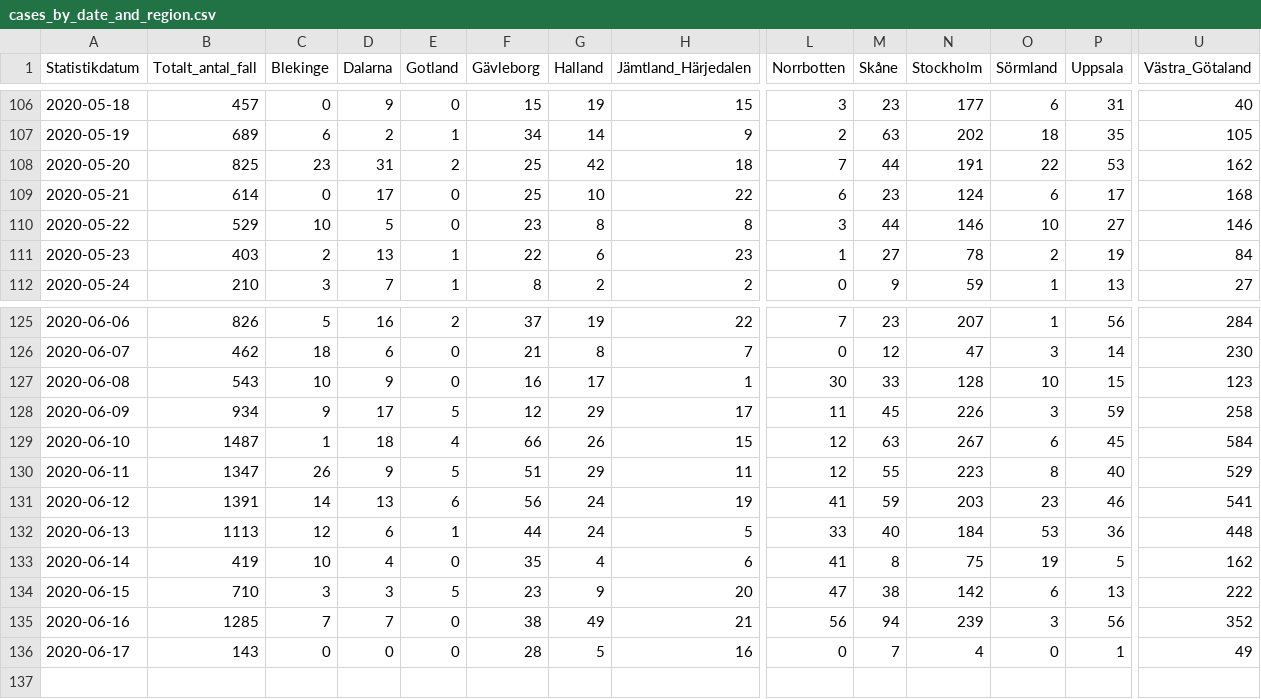
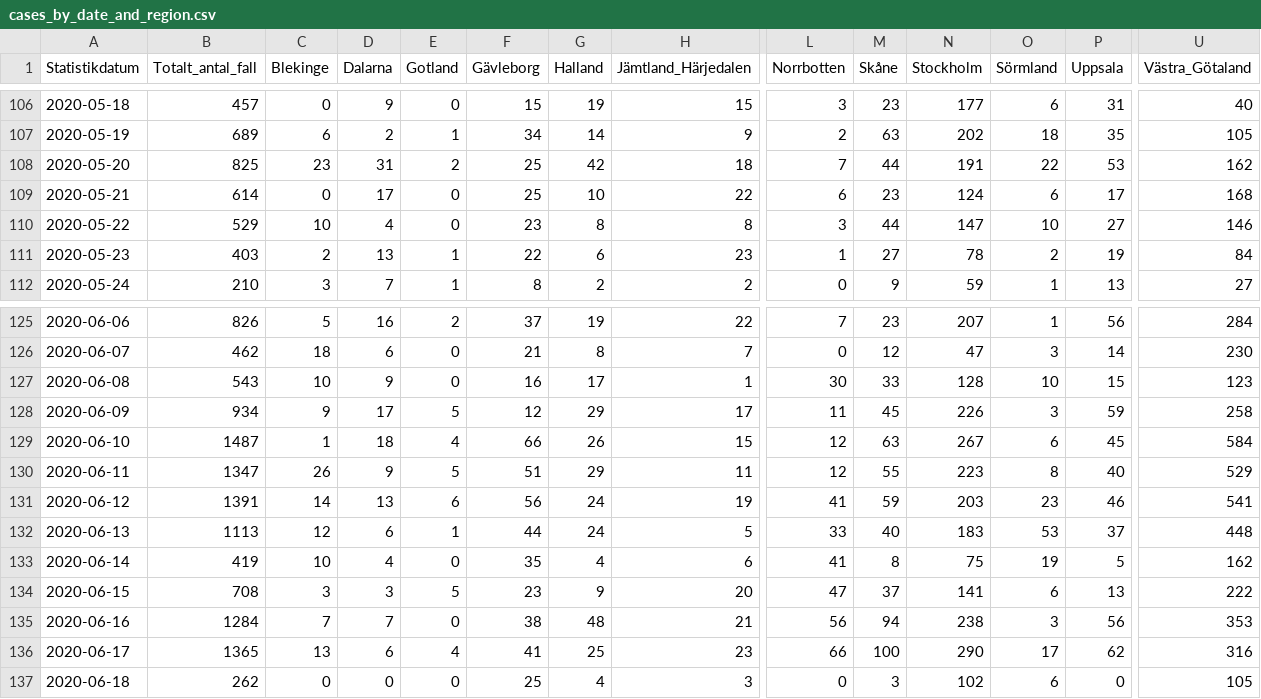
Before and after one commit to shortlisted/covid-19-sweden, a CSV file: cases_by_date_and_region.csv, drawn as a sheet; only a part is shown, gaps mark what is left out; removed rows and columns are numbered as before the commit, all else as after; rows hold the shown columns only; the diff names each change by its address in the sheet, - before the commit and + after, or states it on an @@ line.

Commit message:
June 18, Swedish covid-19 data

```diff
--- a/cases_by_date_and_region.csv
+++ b/cases_by_date_and_region.csv
-D110 (Dalarna): 5
+D110 (Dalarna): 4
-N110 (Stockholm): 146
+N110 (Stockholm): 147
-N132 (Stockholm): 184
+N132 (Stockholm): 183
-P132 (Uppsala): 36
+P132 (Uppsala): 37
-B134 (Totalt_antal_fall): 710
+B134 (Totalt_antal_fall): 708
-M134 (Skåne): 38
+M134 (Skåne): 37
-N134 (Stockholm): 142
+N134 (Stockholm): 141
-B135 (Totalt_antal_fall): 1285
+B135 (Totalt_antal_fall): 1284
-G135 (Halland): 49
+G135 (Halland): 48
-N135 (Stockholm): 239
+N135 (Stockholm): 238
-U135 (Västra_Götaland): 352
+U135 (Västra_Götaland): 353
-row 136: 2020-06-17 | 143 | 0 | 0 | 0 | 28 | 5 | 16 | 0 | 7 | 4 | 0 | 1 | 49
+row 136: 2020-06-17 | 1365 | 13 | 6 | 4 | 41 | 25 | 23 | 66 | 100 | 290 | 17 | 62 | 316
+row 137: 2020-06-18 | 262 | 0 | 0 | 0 | 25 | 4 | 3 | 0 | 3 | 102 | 6 | 0 | 105
```
Also changed, not shown: ICU_by_date.csv, deaths_by_date.csv, 3 other files.
